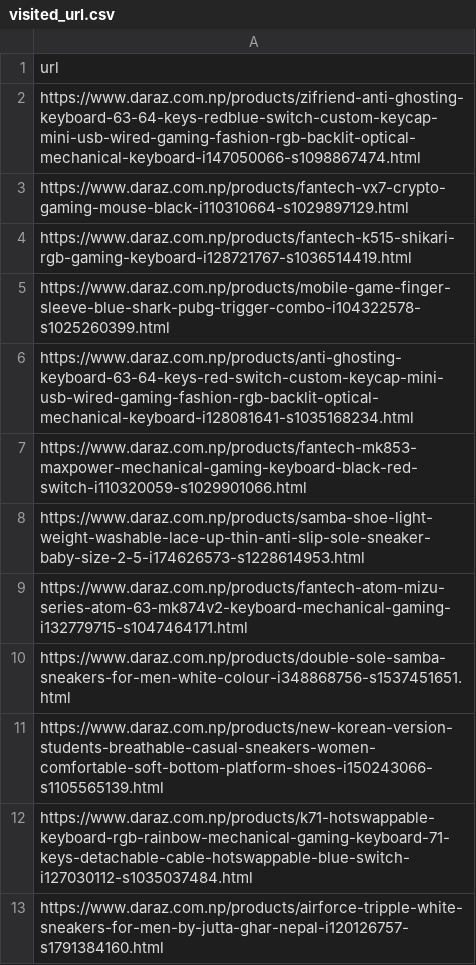
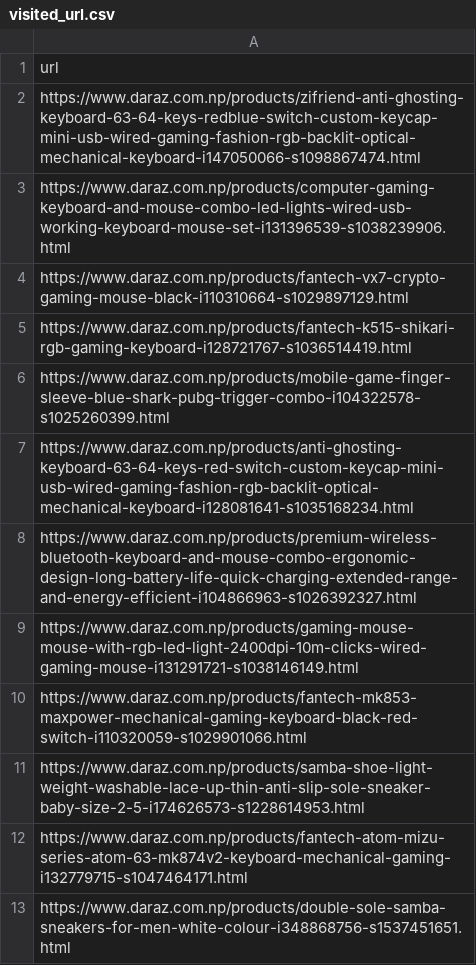
Before and after one commit to BipinRana/SentimentAnalysiswithXAI, a CSV file: visited_url.csv, drawn as a sheet; only a part is shown; the shorter side is filled out with more unchanged rows; the diff covers the shown part only.

```diff
--- a/visited_url.csv
+++ b/visited_url.csv
@@ -2,2 +2,3 @@ url
 https://www.daraz.com.np/products/zifriend-anti-ghosting-keyboard-63-64-keys-redblue-switch-custom-keycap-mini-usb-wired-gaming-fashion-rgb-backlit-optical-mechanical-keyboard-i147050066-s1098867474.html
+https://www.daraz.com.np/products/computer-gaming-keyboard-and-mouse-combo-led-lights-wired-usb-working-keyboard-mouse-set-i131396539-s1038239906.html
 https://www.daraz.com.np/products/fantech-vx7-crypto-gaming-mouse-black-i110310664-s1029897129.html
@@ -6,2 +7,4 @@ https://www.daraz.com.np/products/mobile-game-finger-sleeve-blue-shark-pubg-trig
 https://www.daraz.com.np/products/anti-ghosting-keyboard-63-64-keys-red-switch-custom-keycap-mini-usb-wired-gaming-fashion-rgb-backlit-optical-mechanical-keyboard-i128081641-s1035168234.html
+https://www.daraz.com.np/products/premium-wireless-bluetooth-keyboard-and-mouse-combo-ergonomic-design-long-battery-life-quick-charging-extended-range-and-energy-efficient-i104866963-s1026392327.html
+https://www.daraz.com.np/products/gaming-mouse-mouse-with-rgb-led-light-2400dpi-10m-clicks-wired-gaming-mouse-i131291721-s1038146149.html
 https://www.daraz.com.np/products/fantech-mk853-maxpower-mechanical-gaming-keyboard-black-red-switch-i110320059-s1029901066.html
```
Also changed, not shown: 10 added rows elsewhere in this file, 1 other file.
